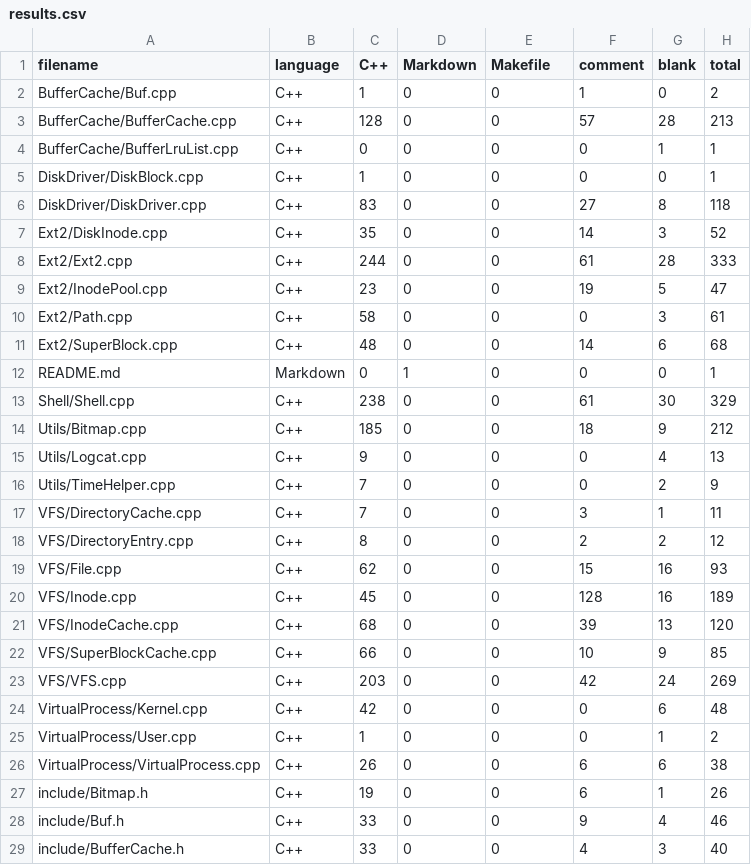
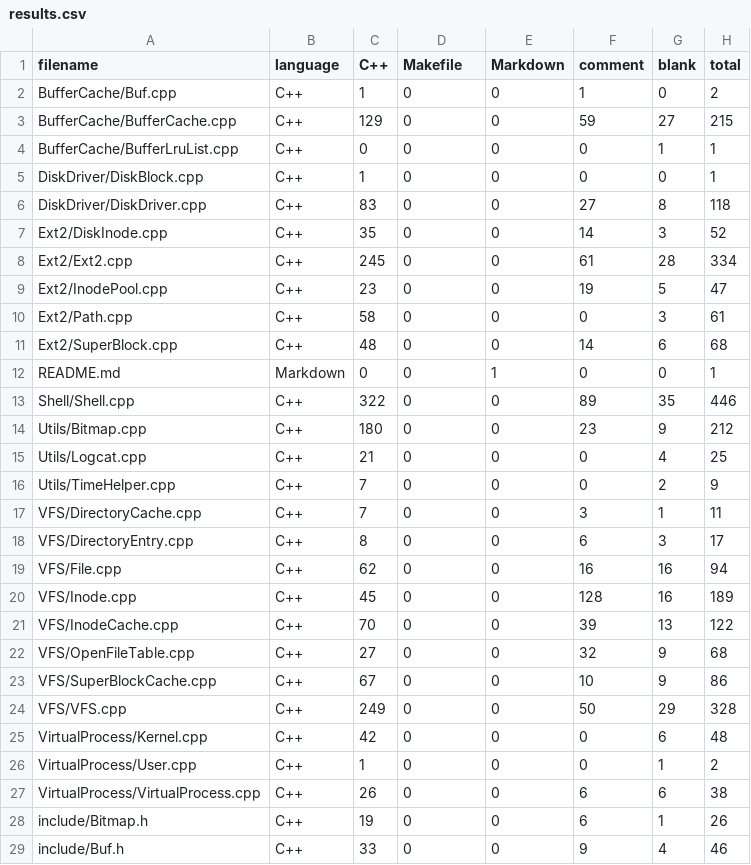
Before and after one commit to PrimeMHD/Unix-FileSystem, a CSV file: .VSCodeCounter/results.csv, drawn as a sheet; only a part is shown; the shorter side is filled out with more unchanged rows; the diff covers the shown part only.

```diff
--- a/.VSCodeCounter/results.csv
+++ b/.VSCodeCounter/results.csv
@@ -1,4 +1,4 @@
-filename, language, C++, Markdown, Makefile, comment, blank, total
+filename, language, C++, Makefile, Markdown, comment, blank, total
 BufferCache/Buf.cpp, C++, 1, 0, 0, 1, 0, 2
-BufferCache/BufferCache.cpp, C++, 128, 0, 0, 57, 28, 213
+BufferCache/BufferCache.cpp, C++, 129, 0, 0, 59, 27, 215
 BufferCache/BufferLruList.cpp, C++, 0, 0, 0, 0, 1, 1
@@ -7,3 +7,3 @@ DiskDriver/DiskDriver.cpp, C++, 83, 0, 0, 27, 8, 118
 Ext2/DiskInode.cpp, C++, 35, 0, 0, 14, 3, 52
-Ext2/Ext2.cpp, C++, 244, 0, 0, 61, 28, 333
+Ext2/Ext2.cpp, C++, 245, 0, 0, 61, 28, 334
 Ext2/InodePool.cpp, C++, 23, 0, 0, 19, 5, 47
@@ -11,14 +11,15 @@ Ext2/Path.cpp, C++, 58, 0, 0, 0, 3, 61
 Ext2/SuperBlock.cpp, C++, 48, 0, 0, 14, 6, 68
-README.md, Markdown, 0, 1, 0, 0, 0, 1
-Shell/Shell.cpp, C++, 238, 0, 0, 61, 30, 329
-Utils/Bitmap.cpp, C++, 185, 0, 0, 18, 9, 212
-Utils/Logcat.cpp, C++, 9, 0, 0, 0, 4, 13
+README.md, Markdown, 0, 0, 1, 0, 0, 1
+Shell/Shell.cpp, C++, 322, 0, 0, 89, 35, 446
+Utils/Bitmap.cpp, C++, 180, 0, 0, 23, 9, 212
+Utils/Logcat.cpp, C++, 21, 0, 0, 0, 4, 25
 Utils/TimeHelper.cpp, C++, 7, 0, 0, 0, 2, 9
 VFS/DirectoryCache.cpp, C++, 7, 0, 0, 3, 1, 11
-VFS/DirectoryEntry.cpp, C++, 8, 0, 0, 2, 2, 12
-VFS/File.cpp, C++, 62, 0, 0, 15, 16, 93
+VFS/DirectoryEntry.cpp, C++, 8, 0, 0, 6, 3, 17
+VFS/File.cpp, C++, 62, 0, 0, 16, 16, 94
 VFS/Inode.cpp, C++, 45, 0, 0, 128, 16, 189
-VFS/InodeCache.cpp, C++, 68, 0, 0, 39, 13, 120
-VFS/SuperBlockCache.cpp, C++, 66, 0, 0, 10, 9, 85
-VFS/VFS.cpp, C++, 203, 0, 0, 42, 24, 269
+VFS/InodeCache.cpp, C++, 70, 0, 0, 39, 13, 122
+VFS/OpenFileTable.cpp, C++, 27, 0, 0, 32, 9, 68
+VFS/SuperBlockCache.cpp, C++, 67, 0, 0, 10, 9, 86
+VFS/VFS.cpp, C++, 249, 0, 0, 50, 29, 328
 VirtualProcess/Kernel.cpp, C++, 42, 0, 0, 0, 6, 48
```
Also changed, not shown: 1 added row and 28 edited cells elsewhere in this file, 10 other files.
